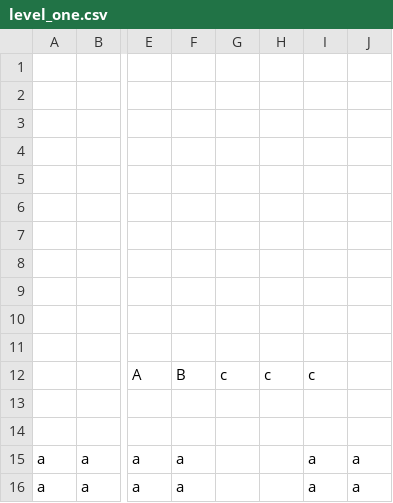
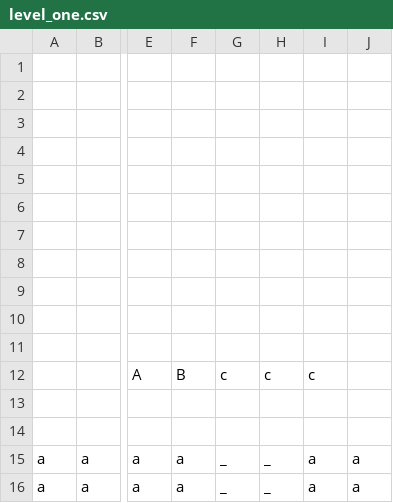
Before and after one commit to NikolaAndro/Mario_Game_Project, a CSV file: level_one.csv, drawn as a sheet; only a part is shown, gaps mark what is left out; the diff names each change by its address in the sheet, - before the commit and + after, or states it on an @@ line.

Commit message:
Added background to level

```diff
--- a/level_one.csv
+++ b/level_one.csv
-G15:G16: (empty)
+G15:G16: _
-H15:H16: (empty)
+H15:H16: _
```
Also changed, not shown: 4 other files.
